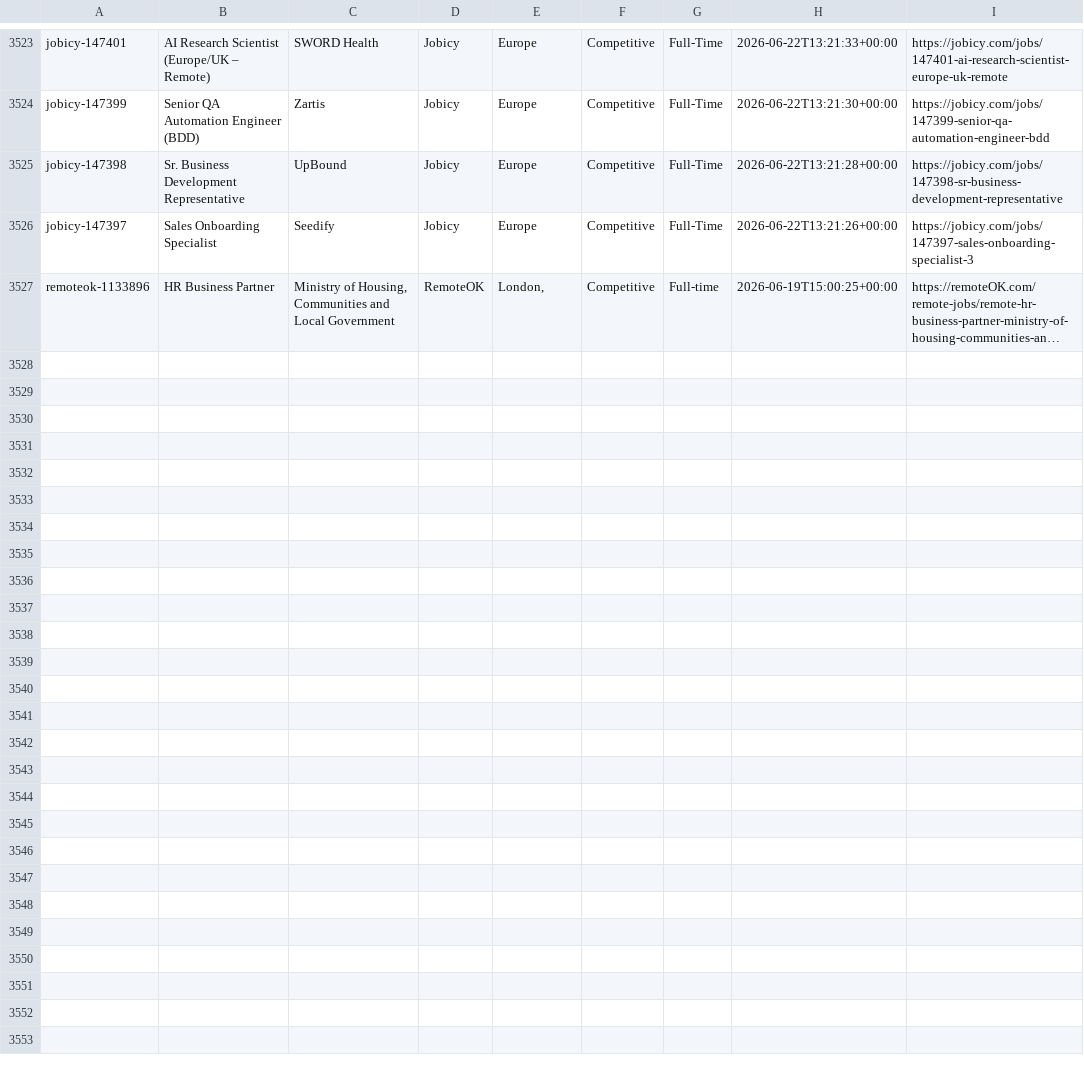
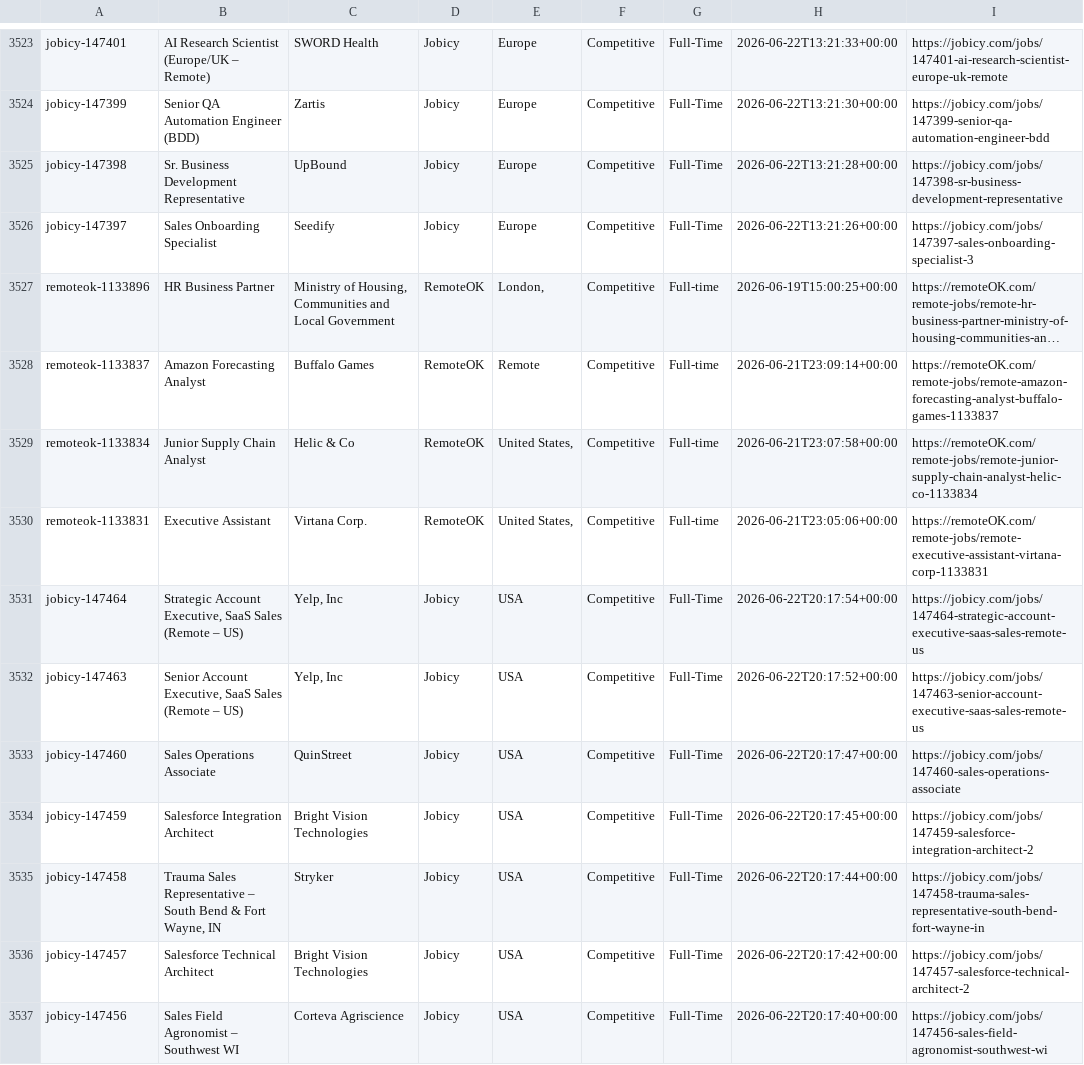
Before and after one commit to eyanbee/job-robot, a CSV file: weekly-jobs.csv, drawn as a sheet; only a part is shown, gaps mark what is left out; long unchanged cells end in …; the diff covers the shown part only; the diff names each change by its address in the sheet, - before the commit and + after, or states it on an @@ line.

```diff
--- a/weekly-jobs.csv
+++ b/weekly-jobs.csv
+row 3528: remoteok-1133837 | Amazon Forecasting Analyst | Buffalo Games | RemoteOK | Remote | Competitive | Full-time | 2026-06-21T23:09:14+00:00 | https://remoteOK.com/remote-jobs/remote-amazon-forecasting-analyst-buffalo-games-1133837
+row 3529: remoteok-1133834 | Junior Supply Chain Analyst | Helic & Co | RemoteOK | United States, | Competitive | Full-time | 2026-06-21T23:07:58+00:00 | https://remoteOK.com/remote-jobs/remote-junior-supply-chain-analyst-helic-co-1133834
+row 3530: remoteok-1133831 | Executive Assistant | Virtana Corp. | RemoteOK | United States, | Competitive | Full-time | 2026-06-21T23:05:06+00:00 | https://remoteOK.com/remote-jobs/remote-executive-assistant-virtana-corp-1133831
+row 3531: jobicy-147464 | Strategic Account Executive, SaaS Sales (Remote – US) | Yelp, Inc | Jobicy | USA | Competitive | Full-Time | 2026-06-22T20:17:54+00:00 | https://jobicy.com/jobs/147464-strategic-account-executive-saas-sales-remote-us
+row 3532: jobicy-147463 | Senior Account Executive, SaaS Sales (Remote – US) | Yelp, Inc | Jobicy | USA | Competitive | Full-Time | 2026-06-22T20:17:52+00:00 | https://jobicy.com/jobs/147463-senior-account-executive-saas-sales-remote-us
+row 3533: jobicy-147460 | Sales Operations Associate | QuinStreet | Jobicy | USA | Competitive | Full-Time | 2026-06-22T20:17:47+00:00 | https://jobicy.com/jobs/147460-sales-operations-associate
+row 3534: jobicy-147459 | Salesforce Integration Architect | Bright Vision Technologies | Jobicy | USA | Competitive | Full-Time | 2026-06-22T20:17:45+00:00 | https://jobicy.com/jobs/147459-salesforce-integration-architect-2
+row 3535: jobicy-147458 | Trauma Sales Representative – South Bend & Fort Wayne, IN | Stryker | Jobicy | USA | Competitive | Full-Time | 2026-06-22T20:17:44+00:00 | https://jobicy.com/jobs/147458-trauma-sales-representative-south-bend-fort-wayne-in
+row 3536: jobicy-147457 | Salesforce Technical Architect | Bright Vision Technologies | Jobicy | USA | Competitive | Full-Time | 2026-06-22T20:17:42+00:00 | https://jobicy.com/jobs/147457-salesforce-technical-architect-2
+row 3537: jobicy-147456 | Sales Field Agronomist – Southwest WI | Corteva Agriscience | Jobicy | USA | Competitive | Full-Time | 2026-06-22T20:17:40+00:00 | https://jobicy.com/jobs/147456-sales-field-agronomist-southwest-wi
```
Also changed, not shown: 10 added rows elsewhere in this file, 1 other file.
